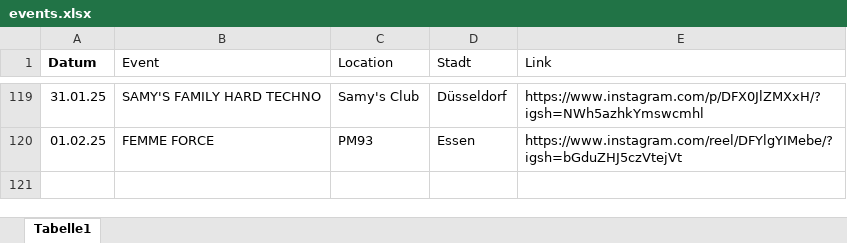
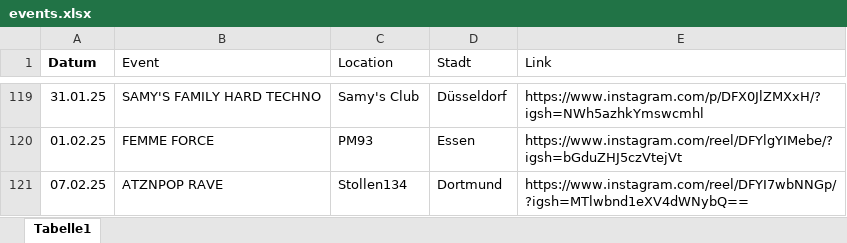
Before and after one commit to rafaelthetrue/rafaelthetrue.github.io, an Excel workbook: events.xlsx, sheet Tabelle1, drawn as a sheet; only a part is shown, gaps mark what is left out; values as stored, in another font and other column widths than the file's, no borders; the diff names each change by its address in the sheet, - before the commit and + after, or states it on an @@ line.

Commit message:
Add files via upload

```diff
--- a/events.xlsx (sheet Tabelle1)
+++ b/events.xlsx (sheet Tabelle1)
+row 121: 07.02.25 | ATZNPOP RAVE | Stollen134 | Dortmund | https://www.instagram.com/reel/DFYI7wbNNGp/?igsh=MTlwbnd1eXV4dWNybQ==
```
